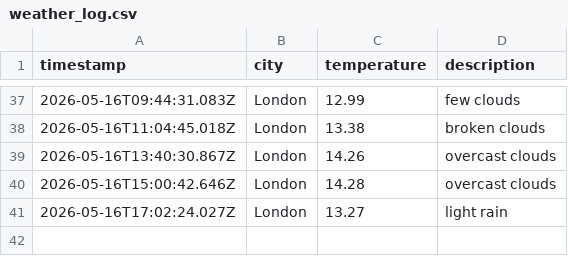
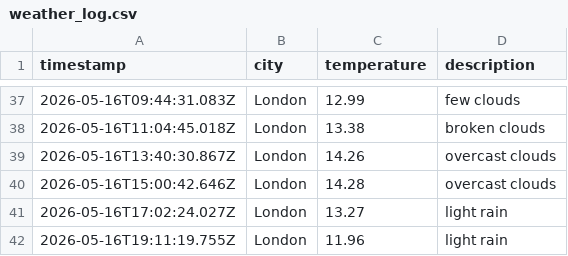
Before and after one commit to ArshaanSindhwani/weather-ops, a CSV file: data/weather_log.csv, drawn as a sheet; only a part is shown, gaps mark what is left out; the diff names each change by its address in the sheet, - before the commit and + after, or states it on an @@ line.

```diff
--- a/data/weather_log.csv
+++ b/data/weather_log.csv
+row 42: 2026-05-16T19:11:19.755Z | London | 11.96 | light rain
```
Also changed, not shown: 1 other file.
